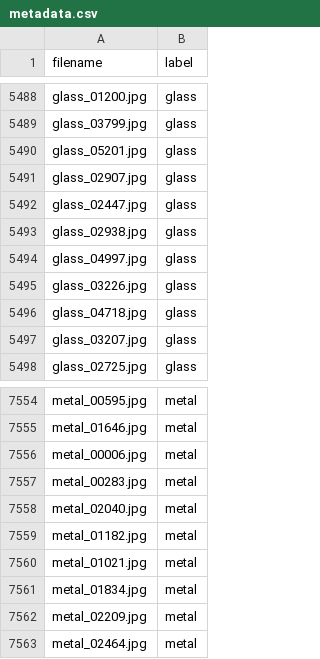
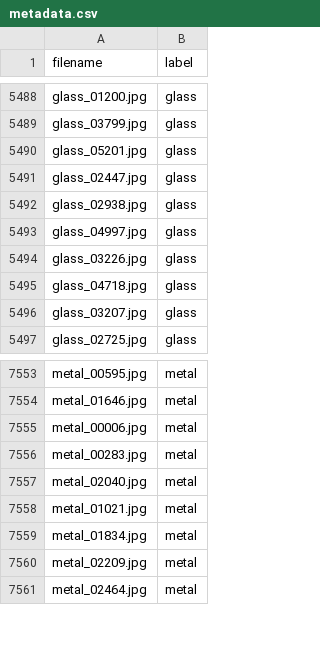
Before and after one commit to Bharatpathania7/garbage-classification-ml, a CSV file: data/Garbage_Dataset_Classification/metadata.csv, drawn as a sheet; only a part is shown, gaps mark what is left out.

```diff
--- a/data/Garbage_Dataset_Classification/metadata.csv
+++ b/data/Garbage_Dataset_Classification/metadata.csv
@@ -5490,3 +5490,2 @@ glass_03799.jpg,glass
 glass_05201.jpg,glass
-glass_02907.jpg,glass
 glass_02447.jpg,glass
@@ -7558,3 +7557,2 @@ metal_00283.jpg,metal
 metal_02040.jpg,metal
-metal_01182.jpg,metal
 metal_01021.jpg,metal
```
Also changed, not shown: 8 other files.
